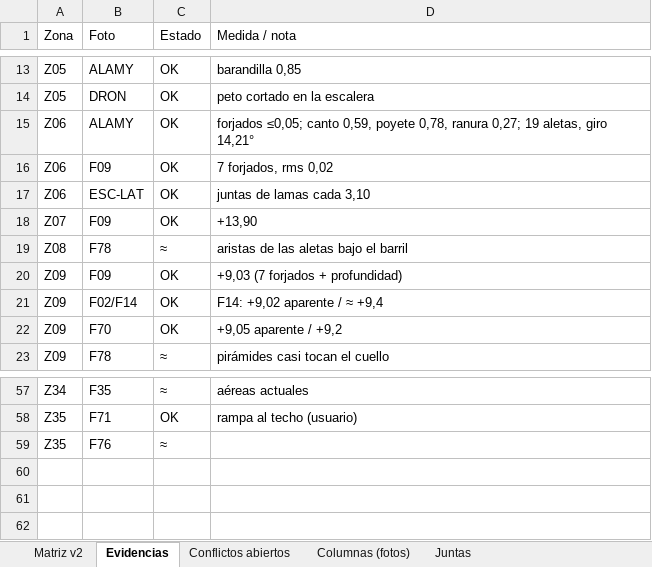
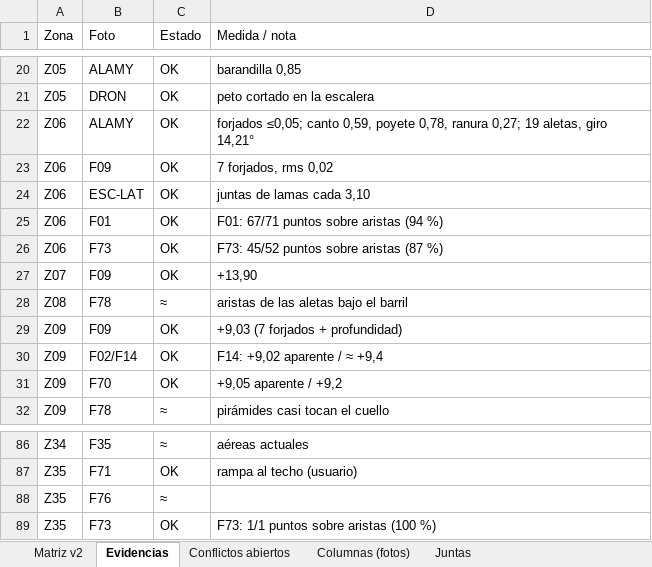
Before and after one commit to PabloRamonBenitez/PabloRamonBenitez, an Excel workbook: maqueta_salut/MATRIZ_ZONAS_FOTOS_v2.xlsx, sheet Evidencias, drawn as a sheet; only a part is shown, gaps mark what is left out; values as stored, in another font and other column widths than the file's, no borders; the diff covers the shown part only; the diff names each change by its address in the sheet, - before the commit and + after, or states it on an @@ line.

```diff
--- a/maqueta_salut/MATRIZ_ZONAS_FOTOS_v2.xlsx (sheet Evidencias)
+++ b/maqueta_salut/MATRIZ_ZONAS_FOTOS_v2.xlsx (sheet Evidencias)
+row 25: Z06 | F01 | OK | F01: 67/71 puntos sobre aristas (94 %)
+row 26: Z06 | F73 | OK | F73: 45/52 puntos sobre aristas (87 %)
+row 89: Z35 | F73 | OK | F73: 1/1 puntos sobre aristas (100 %)
```
Also changed, not shown: 27 added rows and 2 edited cells elsewhere in this sheet, sheet Matriz v2, 14 other files.
